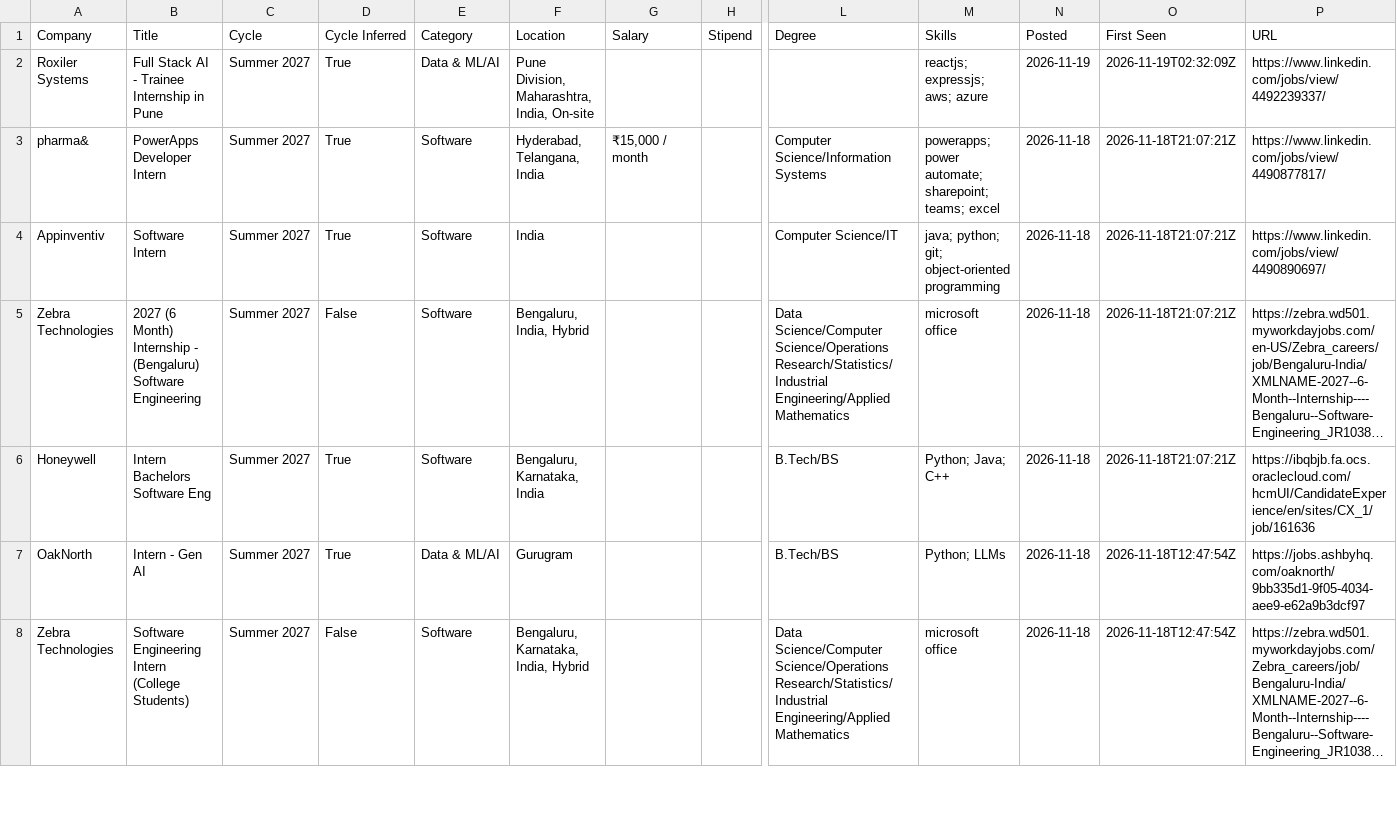
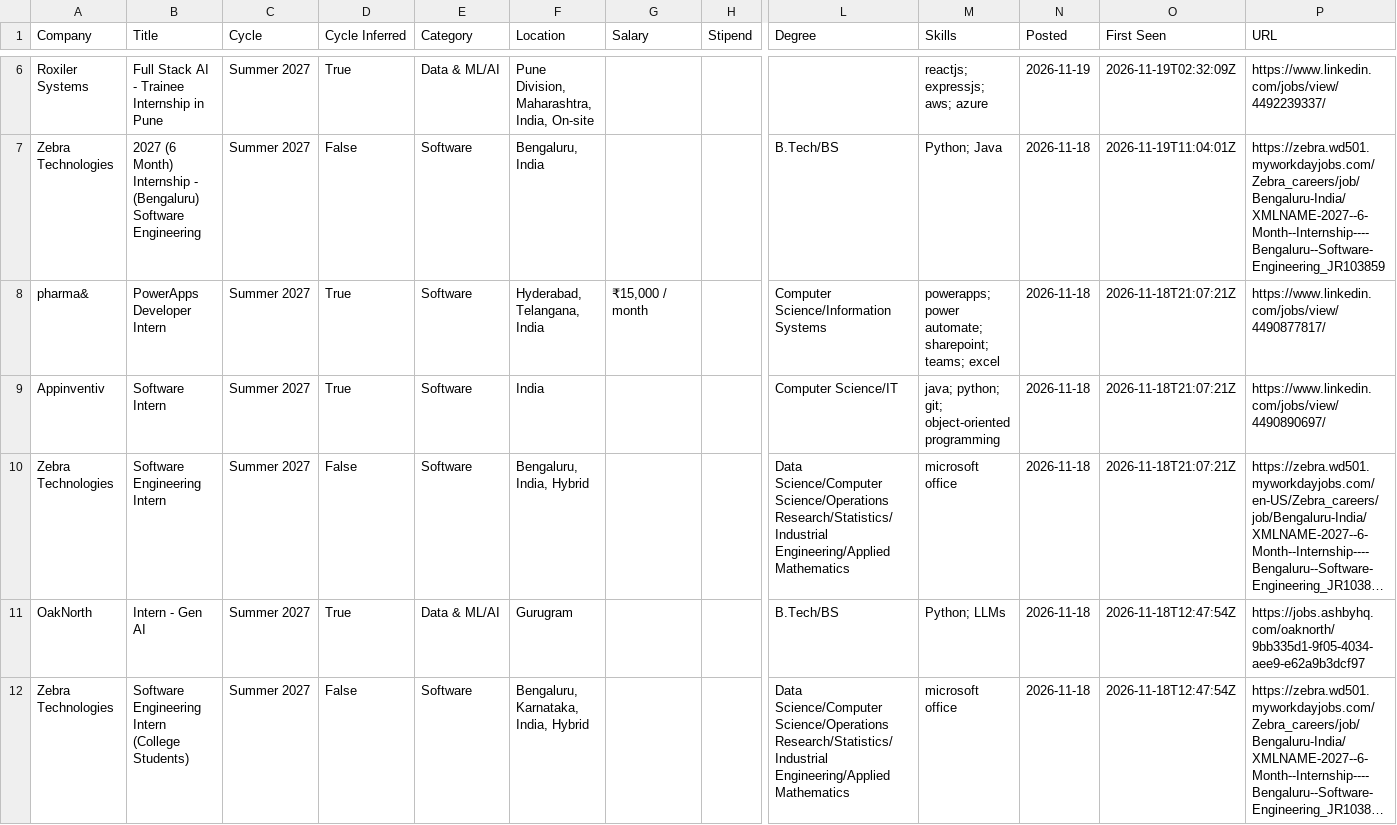
Before and after one commit to lcs2024016-arch/intern-work, a CSV file: data/internships.csv, drawn as a sheet; only a part is shown, gaps mark what is left out; long unchanged cells end in …; removed rows and columns are numbered as before the commit, all else as after; rows hold the shown columns only; the diff covers the shown part only; the diff names each change by its address in the sheet, - before the commit and + after, or states it on an @@ line.

Commit message:
chore: update internships (2026-11-19 11:04 UTC)

```diff
--- a/data/internships.csv
+++ b/data/internships.csv
+row 7: Zebra Technologies | 2027 (6 Month) Internship - (Bengaluru) Software Engineering | Summer 2027 | False | Software | Bengaluru, India |  |  | B.Tech/BS | Python; Java | 2026-11-18 | 2026-11-19T11:04:01Z | https://zebra.wd501.myworkdayjobs.com/Zebra_careers/job/Bengaluru-India/XMLNAME-2027--6-Month--Internship----Bengaluru--Software-Engineering_JR103859
-B10 (Title): 2027 (6 Month) Internship - (Bengaluru) Software Engineering
+B10 (Title): Software Engineering Intern
-row 6: Honeywell | Intern Bachelors Software Eng | Summer 2027 | True | Software | Bengaluru, Karnataka, India |  |  | B.Tech/BS | Python; Java; C++ | 2026-11-18 | 2026-11-18T21:07:21Z | https://ibqbjb.fa.ocs.oraclecloud.com/hcmUI/CandidateExperience/en/sites/CX_1/job/161636
```
Also changed, not shown: 7 added rows elsewhere in this file, 13 other files.
